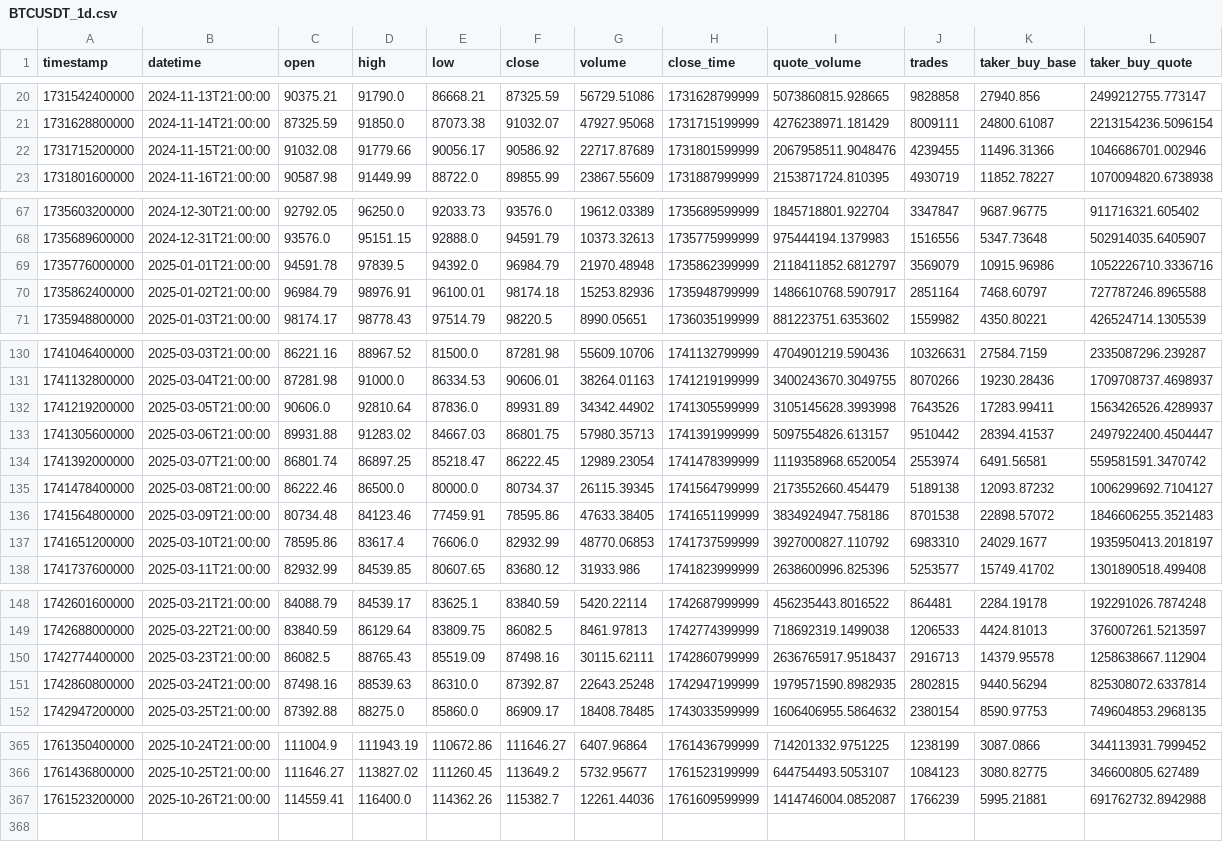
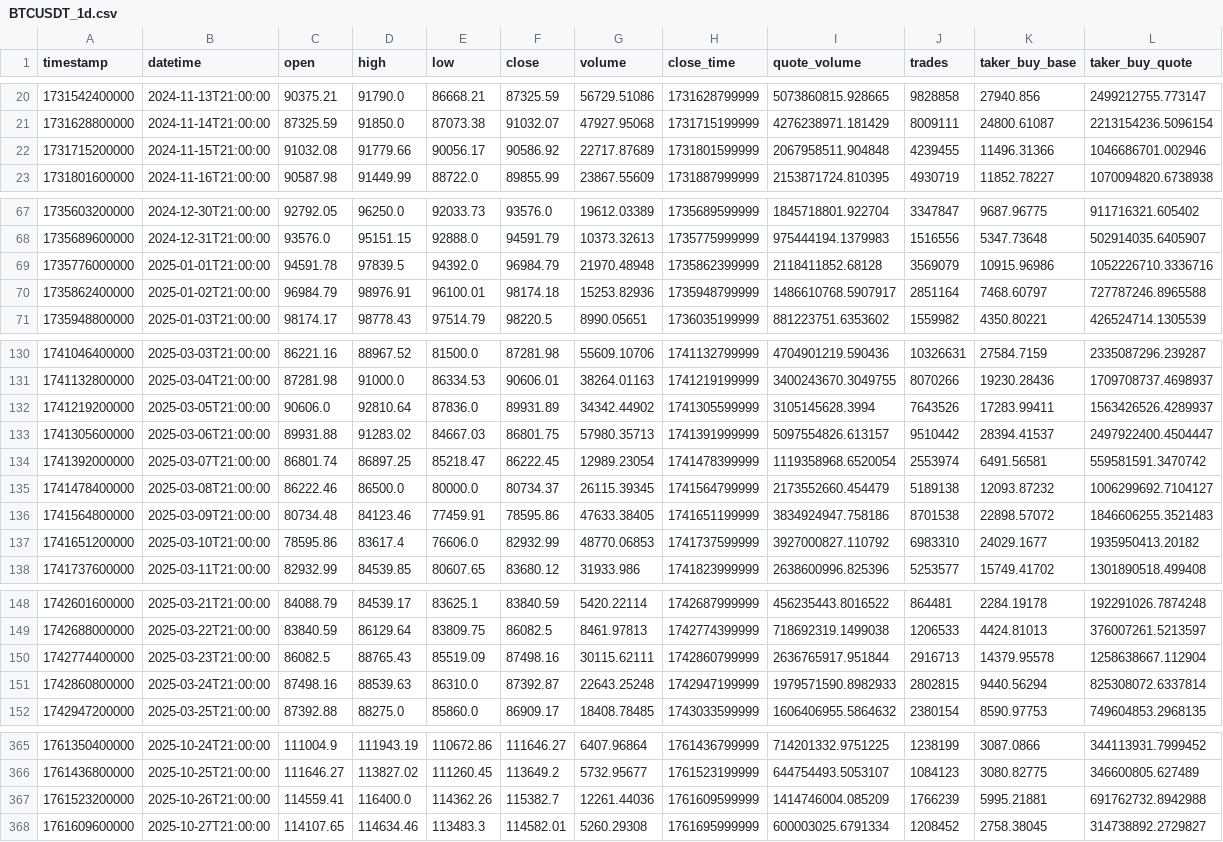
Before and after one commit to LautaroIbanez/Black_Trade, a CSV file: data/ohlcv/BTCUSDT_1d.csv, drawn as a sheet; only a part is shown, gaps mark what is left out; the diff covers the shown part only.

```diff
--- a/data/ohlcv/BTCUSDT_1d.csv
+++ b/data/ohlcv/BTCUSDT_1d.csv
@@ -21,3 +21,3 @@ timestamp,datetime,open,high,low,close,volume,close_time,quote_volume,trades,tak
 1731628800000,2024-11-14T21:00:00,87325.59,91850.0,87073.38,91032.07,47927.95068,1731715199999,4276238971.181429,8009111,24800.61087,2213154236.5096154
-1731715200000,2024-11-15T21:00:00,91032.08,91779.66,90056.17,90586.92,22717.87689,1731801599999,2067958511.9048476,4239455,11496.31366,1046686701.002946
+1731715200000,2024-11-15T21:00:00,91032.08,91779.66,90056.17,90586.92,22717.87689,1731801599999,2067958511.904848,4239455,11496.31366,1046686701.002946
 1731801600000,2024-11-16T21:00:00,90587.98,91449.99,88722.0,89855.99,23867.55609,1731887999999,2153871724.810395,4930719,11852.78227,1070094820.6738938
@@ -68,3 +68,3 @@ timestamp,datetime,open,high,low,close,volume,close_time,quote_volume,trades,tak
 1735689600000,2024-12-31T21:00:00,93576.0,95151.15,92888.0,94591.79,10373.32613,1735775999999,975444194.1379983,1516556,5347.73648,502914035.6405907
-1735776000000,2025-01-01T21:00:00,94591.78,97839.5,94392.0,96984.79,21970.48948,1735862399999,2118411852.6812797,3569079,10915.96986,1052226710.3336716
+1735776000000,2025-01-01T21:00:00,94591.78,97839.5,94392.0,96984.79,21970.48948,1735862399999,2118411852.68128,3569079,10915.96986,1052226710.3336716
 1735862400000,2025-01-02T21:00:00,96984.79,98976.91,96100.01,98174.18,15253.82936,1735948799999,1486610768.5907917,2851164,7468.60797,727787246.8965588
@@ -131,3 +131,3 @@ timestamp,datetime,open,high,low,close,volume,close_time,quote_volume,trades,tak
 1741132800000,2025-03-04T21:00:00,87281.98,91000.0,86334.53,90606.01,38264.01163,1741219199999,3400243670.3049755,8070266,19230.28436,1709708737.4698937
-1741219200000,2025-03-05T21:00:00,90606.0,92810.64,87836.0,89931.89,34342.44902,1741305599999,3105145628.3993998,7643526,17283.99411,1563426526.4289937
+1741219200000,2025-03-05T21:00:00,90606.0,92810.64,87836.0,89931.89,34342.44902,1741305599999,3105145628.3994,7643526,17283.99411,1563426526.4289937
 1741305600000,2025-03-06T21:00:00,89931.88,91283.02,84667.03,86801.75,57980.35713,1741391999999,5097554826.613157,9510442,28394.41537,2497922400.4504447
@@ -136,3 +136,3 @@ timestamp,datetime,open,high,low,close,volume,close_time,quote_volume,trades,tak
 1741564800000,2025-03-09T21:00:00,80734.48,84123.46,77459.91,78595.86,47633.38405,1741651199999,3834924947.758186,8701538,22898.57072,1846606255.3521483
-1741651200000,2025-03-10T21:00:00,78595.86,83617.4,76606.0,82932.99,48770.06853,1741737599999,3927000827.110792,6983310,24029.1677,1935950413.2018197
+1741651200000,2025-03-10T21:00:00,78595.86,83617.4,76606.0,82932.99,48770.06853,1741737599999,3927000827.110792,6983310,24029.1677,1935950413.20182
 1741737600000,2025-03-11T21:00:00,82932.99,84539.85,80607.65,83680.12,31933.986,1741823999999,2638600996.825396,5253577,15749.41702,1301890518.499408
@@ -149,4 +149,4 @@ timestamp,datetime,open,high,low,close,volume,close_time,quote_volume,trades,tak
 1742688000000,2025-03-22T21:00:00,83840.59,86129.64,83809.75,86082.5,8461.97813,1742774399999,718692319.1499038,1206533,4424.81013,376007261.5213597
-1742774400000,2025-03-23T21:00:00,86082.5,88765.43,85519.09,87498.16,30115.62111,1742860799999,2636765917.9518437,2916713,14379.95578,1258638667.112904
-1742860800000,2025-03-24T21:00:00,87498.16,88539.63,86310.0,87392.87,22643.25248,1742947199999,1979571590.8982935,2802815,9440.56294,825308072.6337814
+1742774400000,2025-03-23T21:00:00,86082.5,88765.43,85519.09,87498.16,30115.62111,1742860799999,2636765917.951844,2916713,14379.95578,1258638667.112904
+1742860800000,2025-03-24T21:00:00,87498.16,88539.63,86310.0,87392.87,22643.25248,1742947199999,1979571590.8982933,2802815,9440.56294,825308072.6337814
 1742947200000,2025-03-25T21:00:00,87392.88,88275.0,85860.0,86909.17,18408.78485,1743033599999,1606406955.5864632,2380154,8590.97753,749604853.2968135
@@ -366,2 +366,3 @@ timestamp,datetime,open,high,low,close,volume,close_time,quote_volume,trades,tak
 1761436800000,2025-10-25T21:00:00,111646.27,113827.02,111260.45,113649.2,5732.95677,1761523199999,644754493.5053107,1084123,3080.82775,346600805.627489
-1761523200000,2025-10-26T21:00:00,114559.41,116400.0,114362.26,115382.7,12261.44036,1761609599999,1414746004.0852087,1766239,5995.21881,691762732.8942988
+1761523200000,2025-10-26T21:00:00,114559.41,116400.0,114362.26,115382.7,12261.44036,1761609599999,1414746004.085209,1766239,5995.21881,691762732.8942988
+1761609600000,2025-10-27T21:00:00,114107.65,114634.46,113483.3,114582.01,5260.29308,1761695999999,600003025.6791334,1208452,2758.38045,314738892.2729827
```
Also changed, not shown: 10 edited cells elsewhere in this file, data/ohlcv/BTCUSDT_4h.csv, 42 other files.
